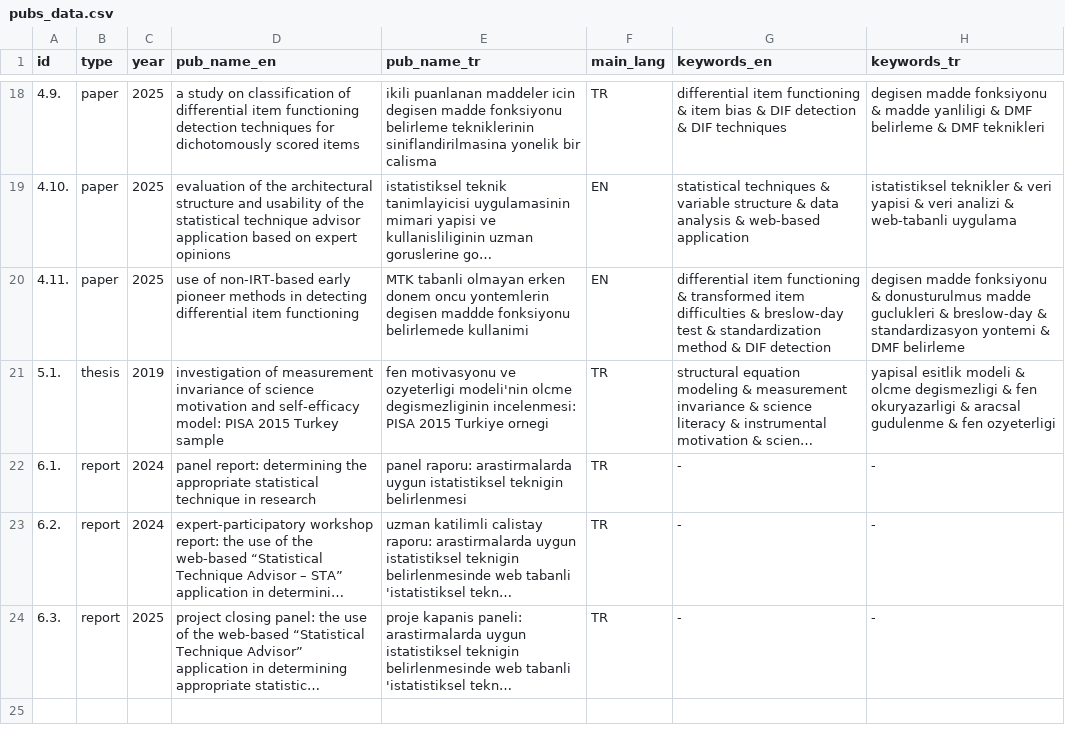
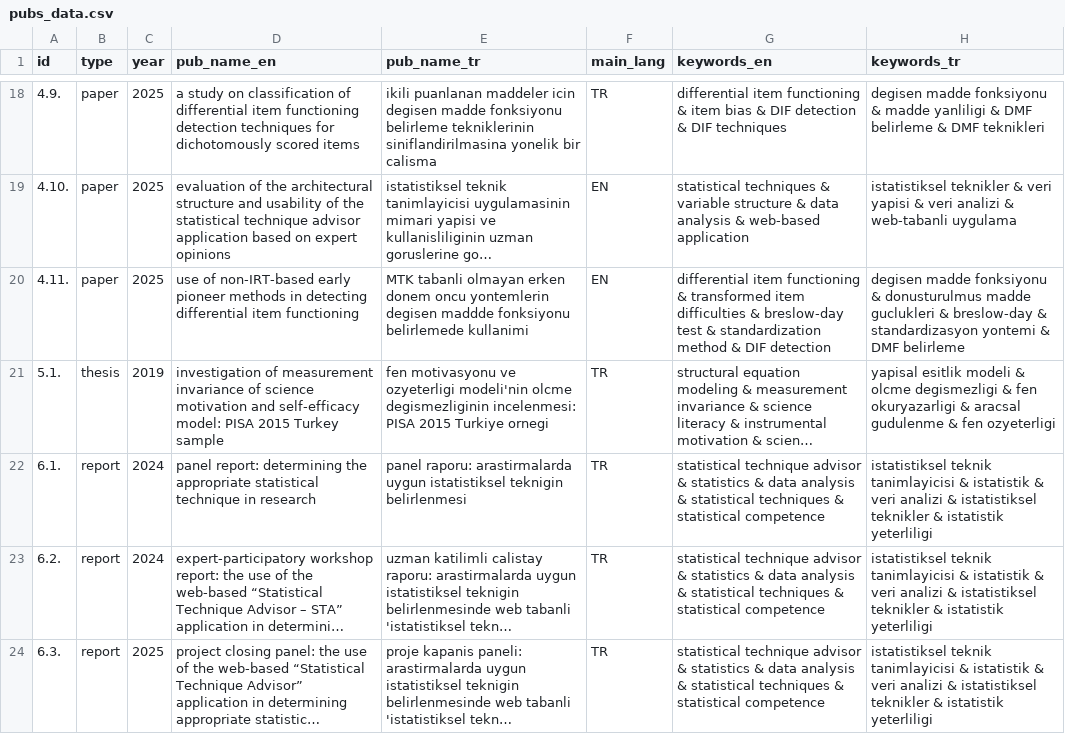
Before and after one commit to gungorMetehan/publications, a CSV file: pubs_data.csv, drawn as a sheet; only a part is shown, gaps mark what is left out; long unchanged cells end in …; the diff names each change by its address in the sheet, - before the commit and + after, or states it on an @@ line.

Commit message:
Update pubs_data.csv

```diff
--- a/pubs_data.csv
+++ b/pubs_data.csv
-G22:G24 (keywords_en): -
+G22:G24 (keywords_en): statistical technique advisor & statistics & data analysis & statistical techniques & statistical competence
-H22:H24 (keywords_tr): -
+H22:H24 (keywords_tr): istatistiksel teknik tanimlayicisi & istatistik & veri analizi & istatistiksel teknikler & istatistik yeterliligi
```
